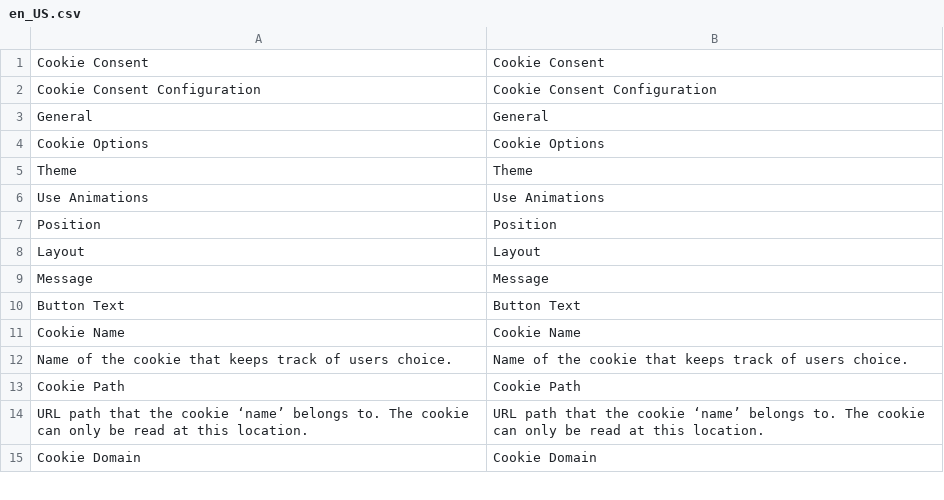
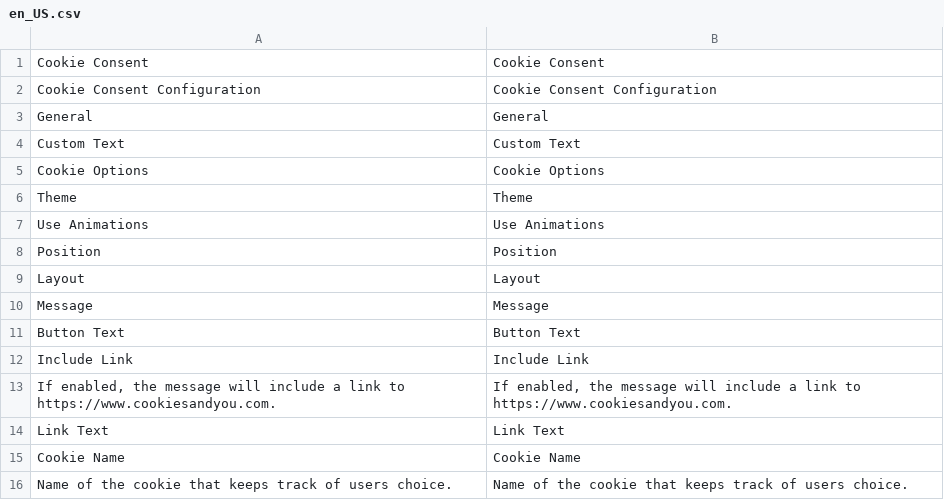
Before and after one commit to joe5250/magento2-module-cookie-consent, a CSV file: src/i18n/en_US.csv, drawn as a sheet; only a part is shown; the shorter side is filled out with more unchanged rows; the diff names each change by its address in the sheet, - before the commit and + after, or states it on an @@ line.

Commit message:
Separates custom text into section

```diff
--- a/src/i18n/en_US.csv
+++ b/src/i18n/en_US.csv
+row 4: Custom Text | Custom Text
+row 12: Include Link | Include Link
+row 13: If enabled, the message will include a link to https://www.cookiesandyou.com. | If enabled, the message will include a link to https://www.cookiesandyou.com.
+row 14: Link Text | Link Text
```
Also changed, not shown: 6 other files.
